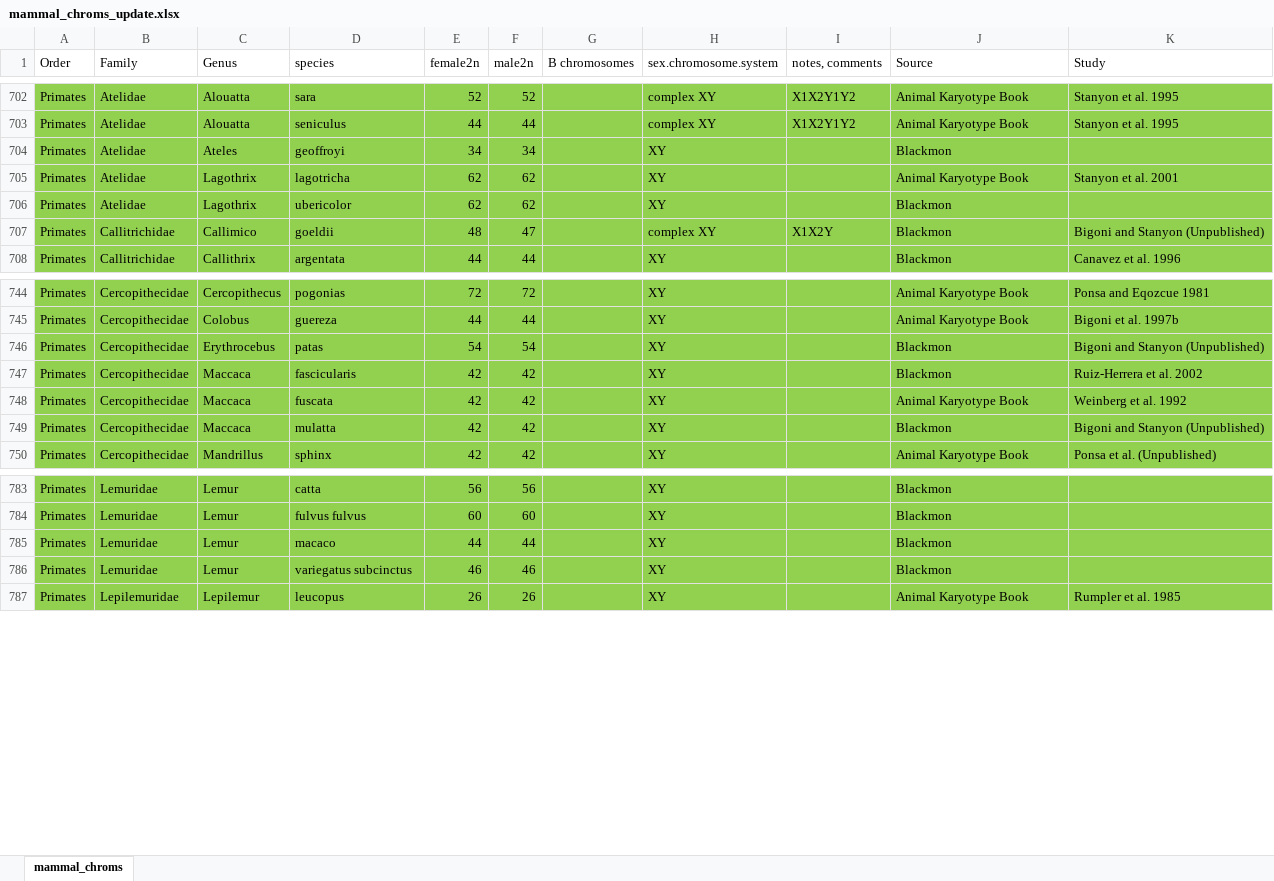
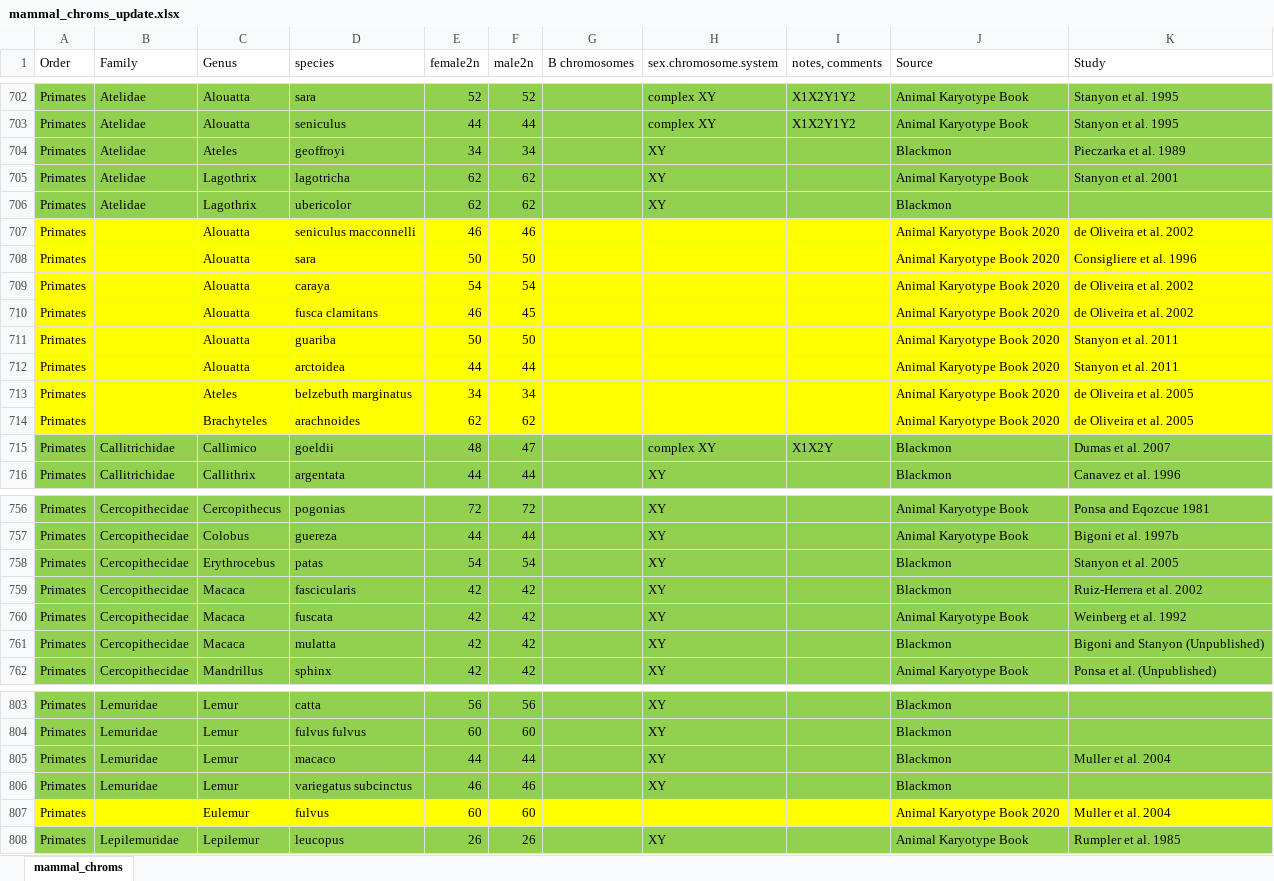
Before and after one commit to coleoguy/pfsa, an Excel workbook: clades/mammalia/data/mammal_chroms_update.xlsx, sheet mammal_chroms, drawn as a sheet; only a part is shown, gaps mark what is left out; values as stored, in another font and other column widths than the file's, no borders; addresses are those after the commit; the diff covers the shown part only; the diff names each change by its address in the sheet, - before the commit and + after, or states it on an @@ line.

Commit message:
Update mammal chromosomes

```diff
--- a/clades/mammalia/data/mammal_chroms_update.xlsx (sheet mammal_chroms)
+++ b/clades/mammalia/data/mammal_chroms_update.xlsx (sheet mammal_chroms)
-K704 (Study): (empty)
+K704 (Study): Pieczarka et al. 1989
+row 707: Primates |  | Alouatta | seniculus macconnelli | 46 | 46 |  |  |  | Animal Karyotype Book 2020 | de Oliveira et al. 2002
+row 708: Primates |  | Alouatta | sara | 50 | 50 |  |  |  | Animal Karyotype Book 2020 | Consigliere et al. 1996
+row 709: Primates |  | Alouatta | caraya | 54 | 54 |  |  |  | Animal Karyotype Book 2020 | de Oliveira et al. 2002
+row 710: Primates |  | Alouatta | fusca clamitans | 46 | 45 |  |  |  | Animal Karyotype Book 2020 | de Oliveira et al. 2002
+row 711: Primates |  | Alouatta | guariba | 50 | 50 |  |  |  | Animal Karyotype Book 2020 | Stanyon et al. 2011
+row 712: Primates |  | Alouatta | arctoidea | 44 | 44 |  |  |  | Animal Karyotype Book 2020 | Stanyon et al. 2011
+row 713: Primates |  | Ateles | belzebuth marginatus | 34 | 34 |  |  |  | Animal Karyotype Book 2020 | de Oliveira et al. 2005
+row 714: Primates |  | Brachyteles | arachnoides | 62 | 62 |  |  |  | Animal Karyotype Book 2020 | de Oliveira et al. 2005
-K715 (Study): Bigoni and Stanyon (Unpublished)
+K715 (Study): Dumas et al. 2007
-K758 (Study): Bigoni and Stanyon (Unpublished)
+K758 (Study): Stanyon et al. 2005
-C759:C761 (Genus): Maccaca
+C759:C761 (Genus): Macaca
-K805 (Study): (empty)
+K805 (Study): Muller et al. 2004
+row 807: Primates |  | Eulemur | fulvus | 60 | 60 |  |  |  | Animal Karyotype Book 2020 | Muller et al. 2004
```
Also changed, not shown: 21 added rows, 4 edited cells and cell formats elsewhere in this sheet, 2 other files.
